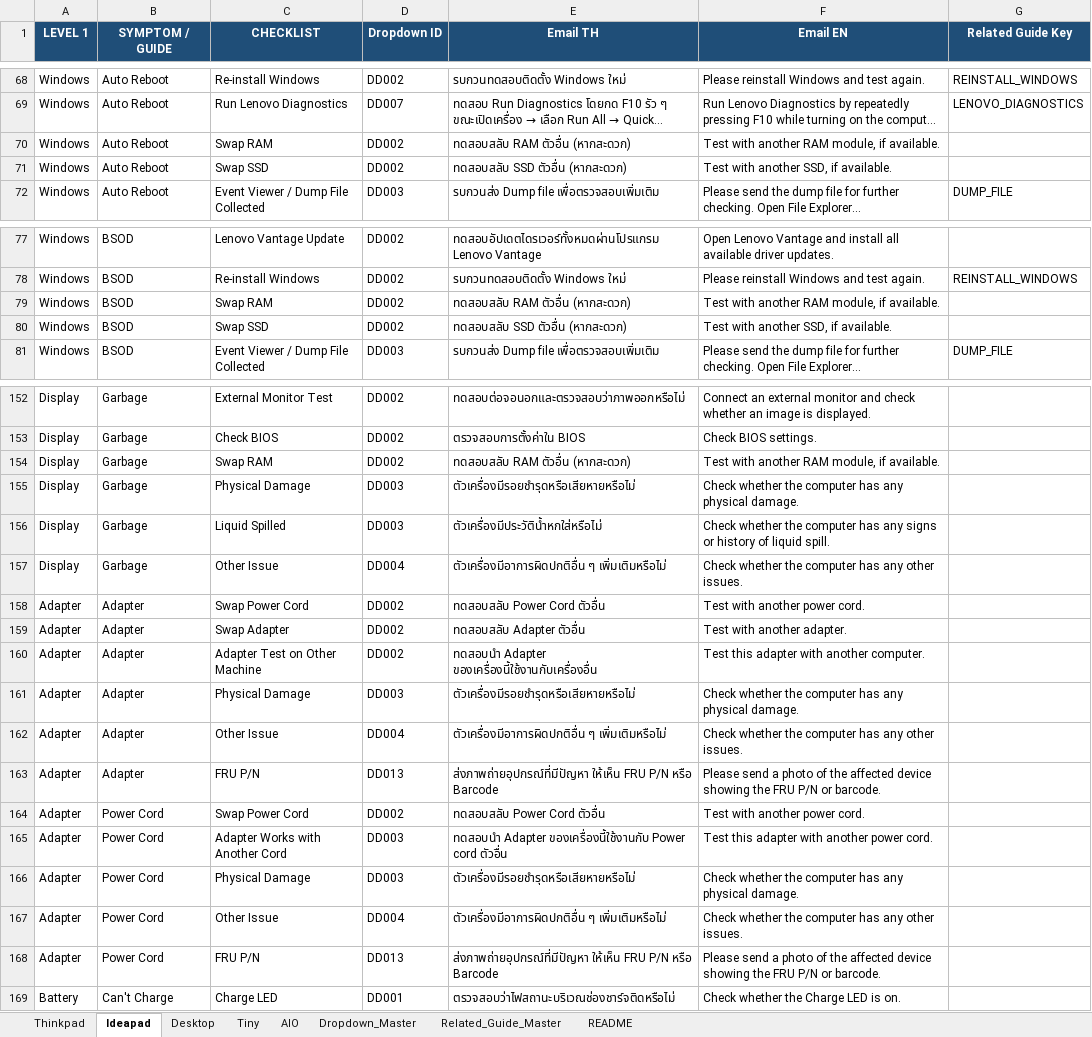
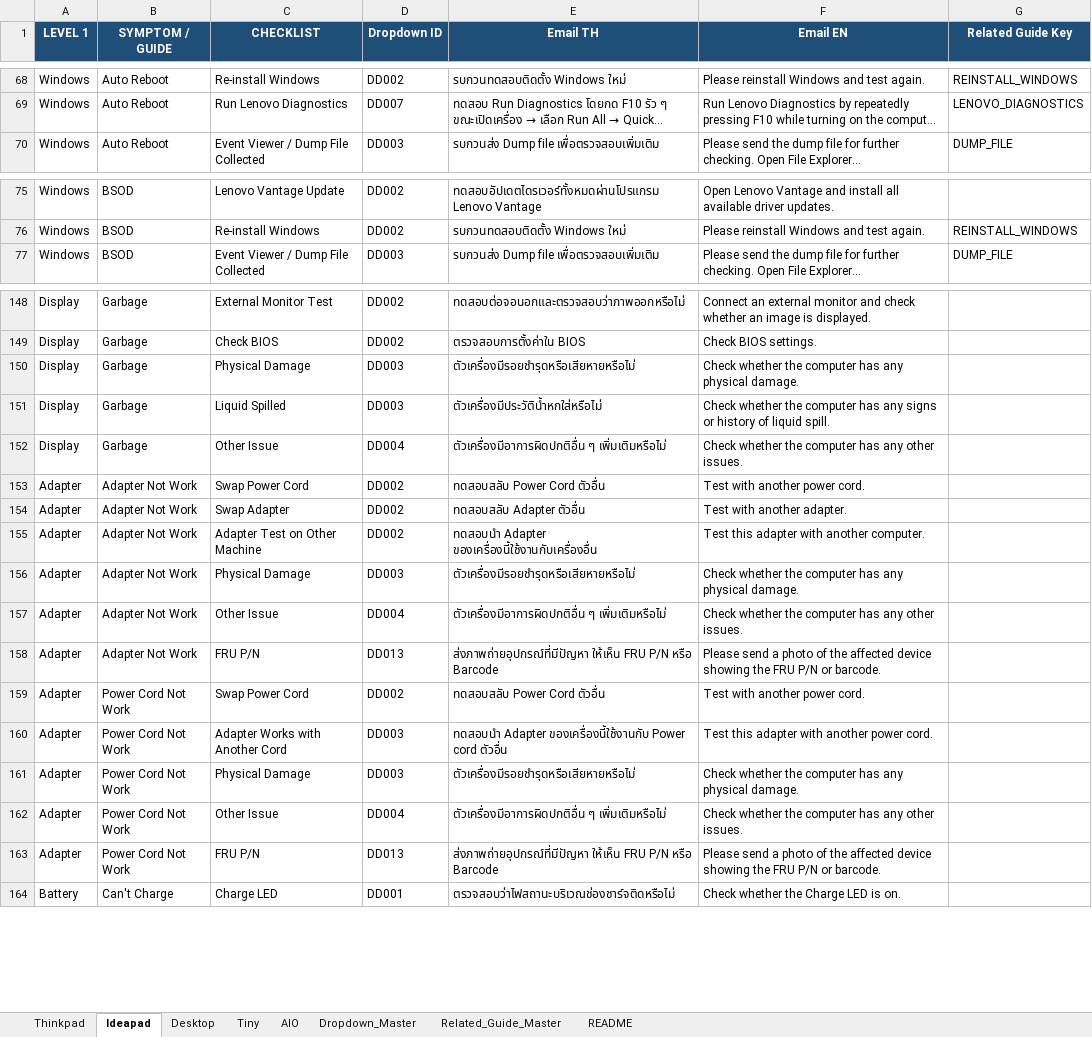
Before and after one commit to corematrix-th/pd-guide-toolkit, an Excel workbook: PD_Guide_Database.xlsx, sheet Ideapad, drawn as a sheet; only a part is shown, gaps mark what is left out; long unchanged cells end in …; values as stored, in another font and other column widths than the file's, no borders; removed rows and columns are numbered as before the commit, all else as after; the diff covers the shown part only; the diff names each change by its address in the sheet, - before the commit and + after, or states it on an @@ line.

```diff
--- a/PD_Guide_Database.xlsx (sheet Ideapad)
+++ b/PD_Guide_Database.xlsx (sheet Ideapad)
-row 70: Windows | Auto Reboot | Swap RAM | DD002 | ทดสอบสลับ RAM ตัวอื่น (หากสะดวก) | Test with another RAM module, if available.
-row 71: Windows | Auto Reboot | Swap SSD | DD002 | ทดสอบสลับ SSD ตัวอื่น (หากสะดวก) | Test with another SSD, if available.
-row 79: Windows | BSOD | Swap RAM | DD002 | ทดสอบสลับ RAM ตัวอื่น (หากสะดวก) | Test with another RAM module, if available.
-row 80: Windows | BSOD | Swap SSD | DD002 | ทดสอบสลับ SSD ตัวอื่น (หากสะดวก) | Test with another SSD, if available.
-row 154: Display | Garbage | Swap RAM | DD002 | ทดสอบสลับ RAM ตัวอื่น (หากสะดวก) | Test with another RAM module, if available.
-B153:B158 (SYMPTOM / GUIDE): Adapter
+B153:B158 (SYMPTOM / GUIDE): Adapter Not Work
-B159:B163 (SYMPTOM / GUIDE): Power Cord
+B159:B163 (SYMPTOM / GUIDE): Power Cord Not Work
```
Also changed, not shown: 2 removed rows elsewhere in this sheet, sheet Desktop, sheet Thinkpad, sheet AIO, sheet Tiny, 7 other files.
